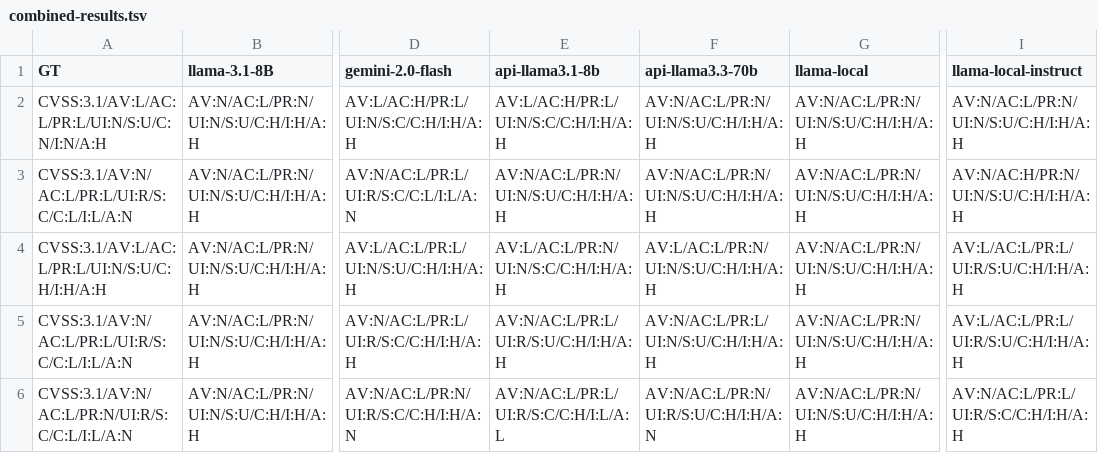
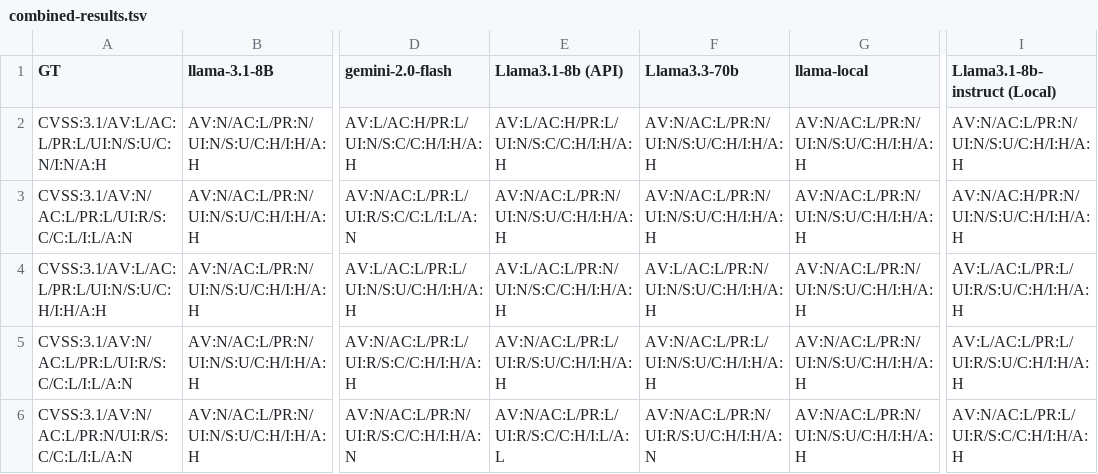
Before and after one commit to sergeyAntonets/Automated-Security-Assessment-SENG402, a TSV file: evaluation/responses/combined-results.tsv, drawn as a sheet; only a part is shown, gaps mark what is left out; the diff names each change by its address in the sheet, - before the commit and + after, or states it on an @@ line.

```diff
--- a/evaluation/responses/combined-results.tsv
+++ b/evaluation/responses/combined-results.tsv
-E1: api-llama3.1-8b
+E1: Llama3.1-8b (API)
-F1: api-llama3.3-70b
+F1: Llama3.3-70b
-I1: llama-local-instruct
+I1: Llama3.1-8b-instruct (Local)
```
Also changed, not shown: 4 other files.
